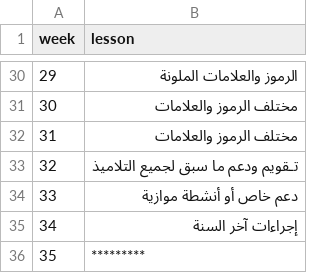
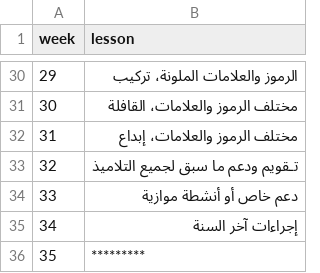
Before and after one commit to tx99h4/teachertaskjournal, a CSV file: journal/3aep/4aep_tashkilia.csv, drawn as a sheet; only a part is shown, gaps mark what is left out; the diff covers the shown part only.

```diff
--- a/journal/3aep/4aep_tashkilia.csv
+++ b/journal/3aep/4aep_tashkilia.csv
@@ -30,4 +30,4 @@
-29,"الرموز والعلامات الملونة"
-30,"مختلف الرموز والعلامات"
-31,"مختلف الرموز والعلامات"
+29,"الرموز والعلامات الملونة، تركيب"
+30,"مختلف الرموز والعلامات، القافلة"
+31,"مختلف الرموز والعلامات، إبداع"
 32,"تـقويم ودعم ما سبق لجميع التلاميذ"
```
Also changed, not shown: 21 edited cells elsewhere in this file, journal/conf/courses.csv, 1 other file.
